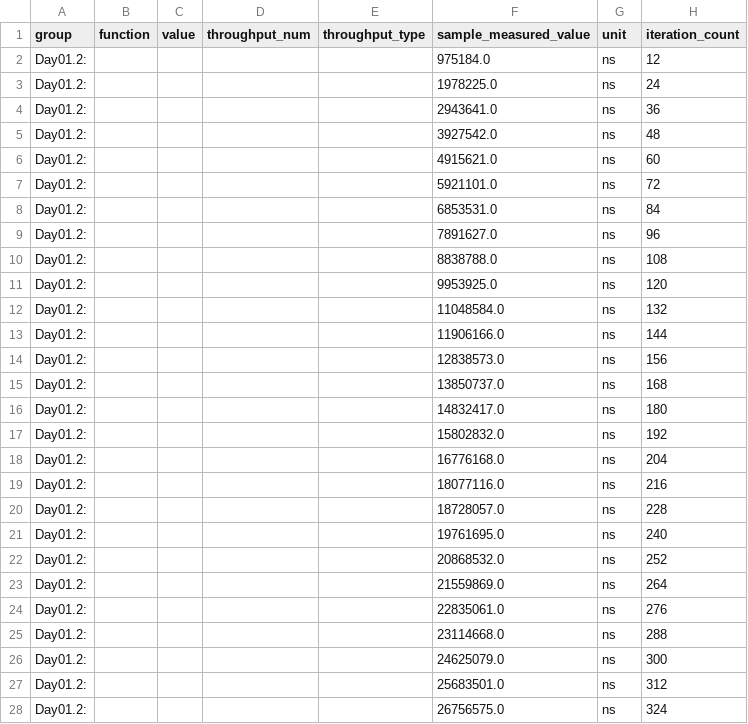
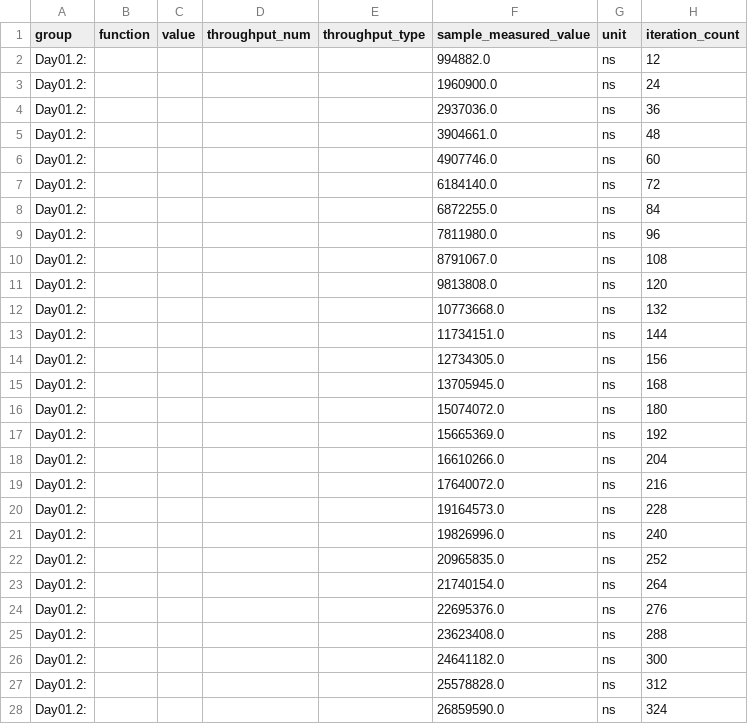
Before and after one commit to LeslieM98/aoc-2022, a CSV file: target/criterion/Day01.2_ /base/raw.csv, drawn as a sheet; only a part is shown; the diff covers the shown part only.

```diff
--- a/target/criterion/Day01.2_ /base/raw.csv
+++ b/target/criterion/Day01.2_ /base/raw.csv
@@ -1,28 +1,28 @@
 group,function,value,throughput_num,throughput_type,sample_measured_value,unit,iteration_count
-Day01.2: ,,,,,975184.0,ns,12
-Day01.2: ,,,,,1978225.0,ns,24
-Day01.2: ,,,,,2943641.0,ns,36
-Day01.2: ,,,,,3927542.0,ns,48
-Day01.2: ,,,,,4915621.0,ns,60
-Day01.2: ,,,,,5921101.0,ns,72
-Day01.2: ,,,,,6853531.0,ns,84
-Day01.2: ,,,,,7891627.0,ns,96
-Day01.2: ,,,,,8838788.0,ns,108
-Day01.2: ,,,,,9953925.0,ns,120
-Day01.2: ,,,,,11048584.0,ns,132
-Day01.2: ,,,,,11906166.0,ns,144
-Day01.2: ,,,,,12838573.0,ns,156
-Day01.2: ,,,,,13850737.0,ns,168
-Day01.2: ,,,,,14832417.0,ns,180
-Day01.2: ,,,,,15802832.0,ns,192
-Day01.2: ,,,,,16776168.0,ns,204
-Day01.2: ,,,,,18077116.0,ns,216
-Day01.2: ,,,,,18728057.0,ns,228
-Day01.2: ,,,,,19761695.0,ns,240
-Day01.2: ,,,,,20868532.0,ns,252
-Day01.2: ,,,,,21559869.0,ns,264
-Day01.2: ,,,,,22835061.0,ns,276
-Day01.2: ,,,,,23114668.0,ns,288
-Day01.2: ,,,,,24625079.0,ns,300
-Day01.2: ,,,,,25683501.0,ns,312
-Day01.2: ,,,,,26756575.0,ns,324
+Day01.2: ,,,,,994882.0,ns,12
+Day01.2: ,,,,,1960900.0,ns,24
+Day01.2: ,,,,,2937036.0,ns,36
+Day01.2: ,,,,,3904661.0,ns,48
+Day01.2: ,,,,,4907746.0,ns,60
+Day01.2: ,,,,,6184140.0,ns,72
+Day01.2: ,,,,,6872255.0,ns,84
+Day01.2: ,,,,,7811980.0,ns,96
+Day01.2: ,,,,,8791067.0,ns,108
+Day01.2: ,,,,,9813808.0,ns,120
+Day01.2: ,,,,,10773668.0,ns,132
+Day01.2: ,,,,,11734151.0,ns,144
+Day01.2: ,,,,,12734305.0,ns,156
+Day01.2: ,,,,,13705945.0,ns,168
+Day01.2: ,,,,,15074072.0,ns,180
+Day01.2: ,,,,,15665369.0,ns,192
+Day01.2: ,,,,,16610266.0,ns,204
+Day01.2: ,,,,,17640072.0,ns,216
+Day01.2: ,,,,,19164573.0,ns,228
+Day01.2: ,,,,,19826996.0,ns,240
+Day01.2: ,,,,,20965835.0,ns,252
+Day01.2: ,,,,,21740154.0,ns,264
+Day01.2: ,,,,,22695376.0,ns,276
+Day01.2: ,,,,,23623408.0,ns,288
+Day01.2: ,,,,,24641182.0,ns,300
+Day01.2: ,,,,,25578828.0,ns,312
+Day01.2: ,,,,,26859590.0,ns,324
```
Also changed, not shown: 73 edited cells elsewhere in this file, target/criterion/Day01.1_ /base/raw.csv, target/criterion/Day01.1_ /new/raw.csv, 52 other files.
